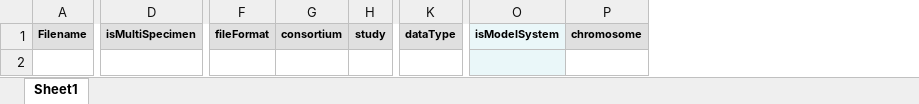
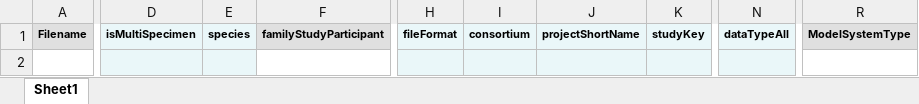
Before and after one commit to eliteportal/data-models, an Excel workbook: elite-data/manifest-templates/EL_template_FileAnnotationTemplate.xlsx, sheet Sheet1, drawn as a sheet; only a part is shown, gaps mark what is left out; values as stored, in another font and other column widths than the file's, no borders; charts and pictures not drawn; removed rows and columns are numbered as before the commit, all else as after; the diff covers the shown part only; the diff names each change by its address in the sheet, - before the commit and + after, or states it on an @@ line.

```diff
--- a/elite-data/manifest-templates/EL_template_FileAnnotationTemplate.xlsx (sheet Sheet1)
+++ b/elite-data/manifest-templates/EL_template_FileAnnotationTemplate.xlsx (sheet Sheet1)
+column E, row 1: species
+column F, row 1: familyStudyParticipant
-column H, row 1: study
+column J, row 1: projectShortName
+column K, row 1: studyKey
-column K, row 1: dataType
+column N, row 1: dataTypeAll
-column O, row 1: isModelSystem
-column P, row 1: chromosome
+column R, row 1: ModelSystemType
-D1 fill: #E0E0E0
+D1 fill: #EAF7F9
-H1:I1 fill: #E0E0E0
+H1:I1 fill: #EAF7F9
-D2 fill: none
+D2 fill: #EAF7F9
-H2:I2 fill: none
+H2:I2 fill: #EAF7F9
```
Also changed, not shown: cell formats elsewhere in this sheet, elite-data/manifest-templates/EL_template_AssayBsSeqTemplate.xlsx, elite-data/manifest-templates/EL_template_AssayMetabolomicsTemplate.xlsx, 12 other files.
